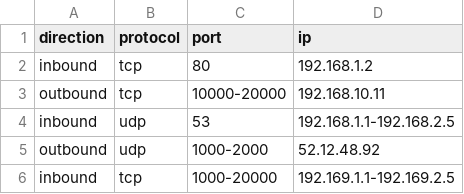
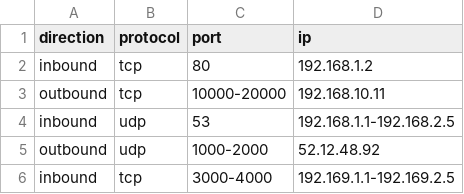
Before and after one commit to 023proz/Illumio-Coding-Assignment, a CSV file: fw.csv, drawn as a sheet.

Commit message:
Update fw.csv

```diff
--- a/fw.csv
+++ b/fw.csv
@@ -5,2 +5,2 @@ inbound,udp,53,192.168.1.1-192.168.2.5
 outbound,udp,1000-2000,52.12.48.92
-inbound,tcp,1000-20000,192.169.1.1-192.169.2.5
+inbound,tcp,3000-4000,192.169.1.1-192.169.2.5
```
